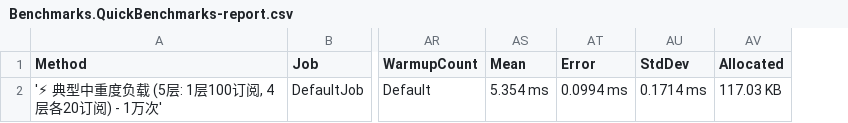
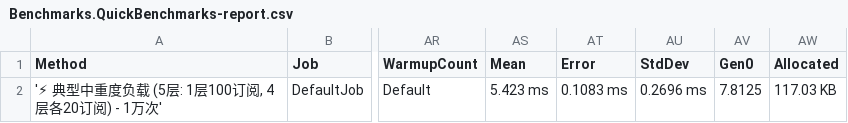
Before and after one commit to avaw23112/LayerBase, a CSV file: BenchmarkDotNet.Artifacts/results/Benchmarks.QuickBenchmarks-report.csv, drawn as a sheet; only a part is shown, gaps mark what is left out; the diff names each change by its address in the sheet, - before the commit and + after, or states it on an @@ line.

```diff
--- a/BenchmarkDotNet.Artifacts/results/Benchmarks.QuickBenchmarks-report.csv
+++ b/BenchmarkDotNet.Artifacts/results/Benchmarks.QuickBenchmarks-report.csv
+column AV (Gen0), row 2: 7.8125
-AS2 (Mean): 5.354 ms
+AS2 (Mean): 5.423 ms
-AT2 (Error): 0.0994 ms
+AT2 (Error): 0.1083 ms
-AU2 (StdDev): 0.1714 ms
+AU2 (StdDev): 0.2696 ms
```
Also changed, not shown: 5 other files.
